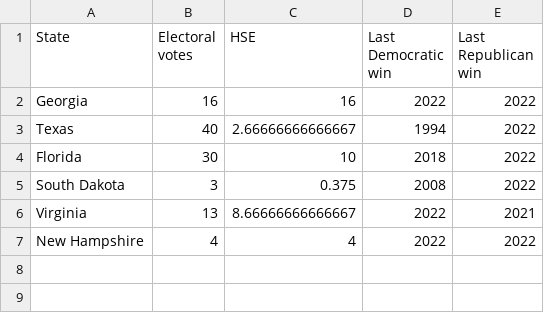
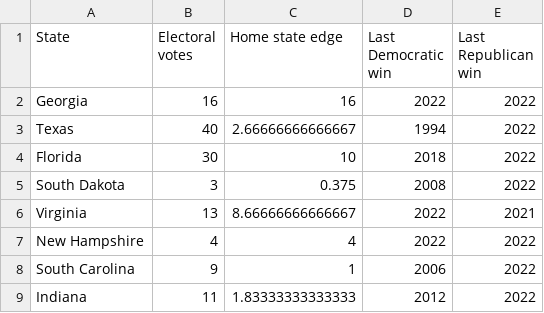
Before and after one commit to tmcintee/electability_2024, a CSV file: swing.csv, drawn as a sheet.

```diff
--- a/swing.csv
+++ b/swing.csv
@@ -1,2 +1,2 @@
-State,Electoral votes,HSE,Last Democratic win,Last Republican win
+State,Electoral votes,Home state edge,Last Democratic win,Last Republican win
 Georgia,16,16,2022,2022
@@ -7 +7,3 @@ Virginia,13,8.66666666666667,2022,2021
 New Hampshire,4,4,2022,2022
+South Carolina,9,1,2006,2022
+Indiana,11,1.83333333333333,2012,2022
```
Also changed, not shown: .csv, gub_affil.csv, 9 other files.
